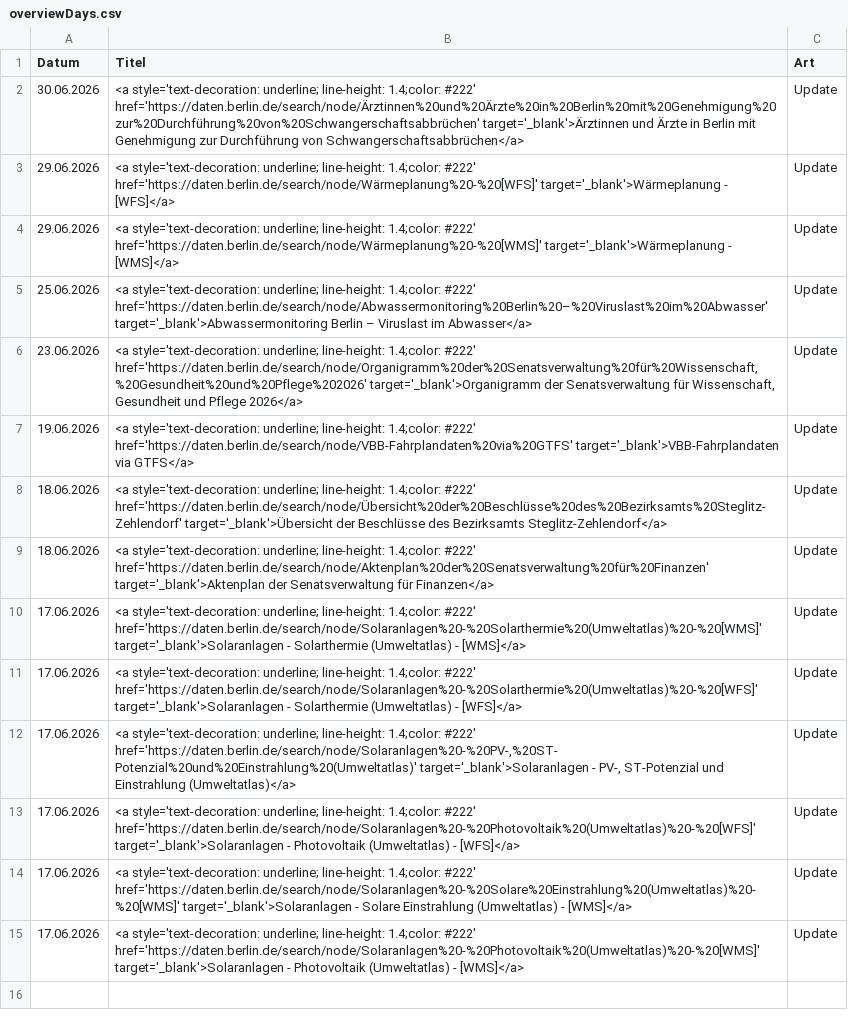
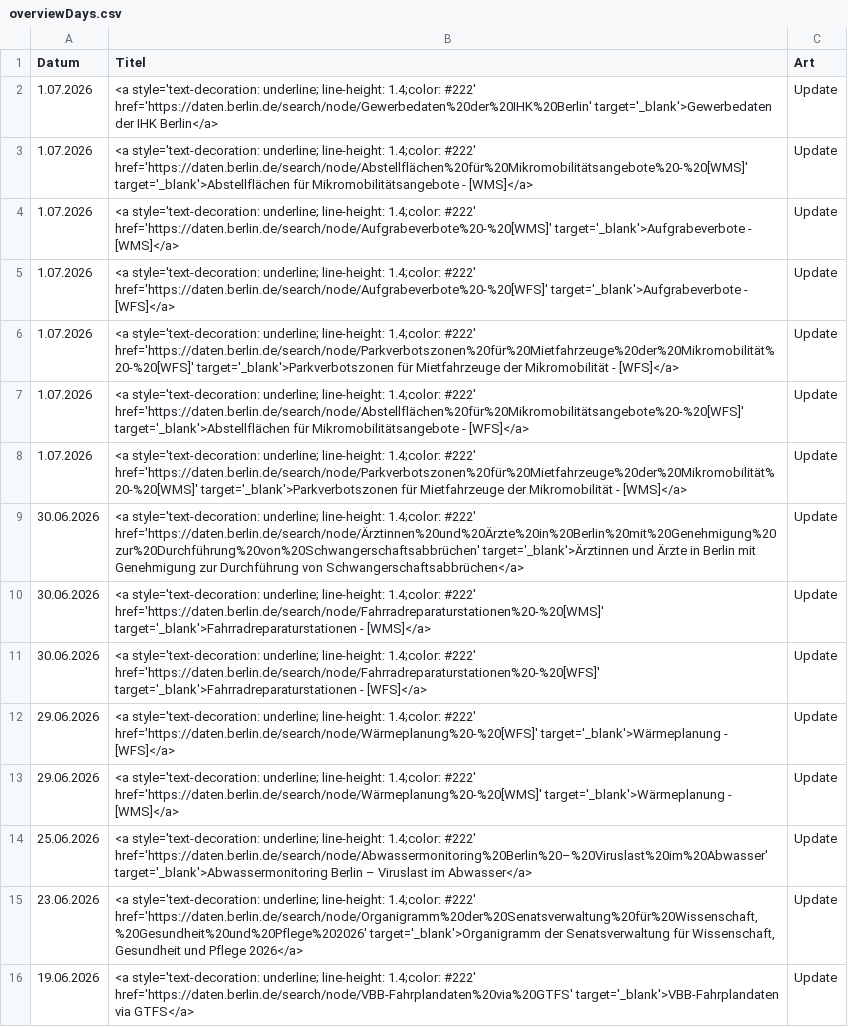
Before and after one commit to technologiestiftung/odis-datenportal-uebersicht, a CSV file: data/overviewDays.csv, drawn as a sheet; removed rows and columns are numbered as before the commit, all else as after; the diff names each change by its address in the sheet, - before the commit and + after, or states it on an @@ line.

```diff
--- a/data/overviewDays.csv
+++ b/data/overviewDays.csv
+row 2: 1.07.2026 | <a style='text-decoration: underline; line-height: 1.4;color: #222' href='https://daten.berlin.de/search/node/Gewerbedaten%20der%20IHK%20Berlin' target='_blank'>Gewerbedaten der IHK Berlin</a> | Update
+row 3: 1.07.2026 | <a style='text-decoration: underline; line-height: 1.4;color: #222' href='https://daten.berlin.de/search/node/Abstellflächen%20für%20Mikromobilitätsangebote%20-%20[WMS]' target='_blank'>Abstellflächen für Mikromobilitätsangebote - [WMS]</a> | Update
+row 4: 1.07.2026 | <a style='text-decoration: underline; line-height: 1.4;color: #222' href='https://daten.berlin.de/search/node/Aufgrabeverbote%20-%20[WMS]' target='_blank'>Aufgrabeverbote - [WMS]</a> | Update
+row 5: 1.07.2026 | <a style='text-decoration: underline; line-height: 1.4;color: #222' href='https://daten.berlin.de/search/node/Aufgrabeverbote%20-%20[WFS]' target='_blank'>Aufgrabeverbote - [WFS]</a> | Update
+row 6: 1.07.2026 | <a style='text-decoration: underline; line-height: 1.4;color: #222' href='https://daten.berlin.de/search/node/Parkverbotszonen%20für%20Mietfahrzeuge%20der%20Mikromobilität%20-%20[WFS]' target='_blank'>Parkverbotszonen für Mietfahrzeuge der Mikromobilität - [WFS]</a> | Update
+row 7: 1.07.2026 | <a style='text-decoration: underline; line-height: 1.4;color: #222' href='https://daten.berlin.de/search/node/Abstellflächen%20für%20Mikromobilitätsangebote%20-%20[WFS]' target='_blank'>Abstellflächen für Mikromobilitätsangebote - [WFS]</a> | Update
+row 8: 1.07.2026 | <a style='text-decoration: underline; line-height: 1.4;color: #222' href='https://daten.berlin.de/search/node/Parkverbotszonen%20für%20Mietfahrzeuge%20der%20Mikromobilität%20-%20[WMS]' target='_blank'>Parkverbotszonen für Mietfahrzeuge der Mikromobilität - [WMS]</a> | Update
+row 10: 30.06.2026 | <a style='text-decoration: underline; line-height: 1.4;color: #222' href='https://daten.berlin.de/search/node/Fahrradreparaturstationen%20-%20[WMS]' target='_blank'>Fahrradreparaturstationen - [WMS]</a> | Update
+row 11: 30.06.2026 | <a style='text-decoration: underline; line-height: 1.4;color: #222' href='https://daten.berlin.de/search/node/Fahrradreparaturstationen%20-%20[WFS]' target='_blank'>Fahrradreparaturstationen - [WFS]</a> | Update
-row 8: 18.06.2026 | <a style='text-decoration: underline; line-height: 1.4;color: #222' href='https://daten.berlin.de/search/node/Übersicht%20der%20Beschlüsse%20des%20Bezirksamts%20Steglitz-Zehlendorf' target='_blank'>Übersicht der Beschlüsse des Bezirksamts Steglitz-Zehlendorf</a> | Update
-row 9: 18.06.2026 | <a style='text-decoration: underline; line-height: 1.4;color: #222' href='https://daten.berlin.de/search/node/Aktenplan%20der%20Senatsverwaltung%20für%20Finanzen' target='_blank'>Aktenplan der Senatsverwaltung für Finanzen</a> | Update
-row 10: 17.06.2026 | <a style='text-decoration: underline; line-height: 1.4;color: #222' href='https://daten.berlin.de/search/node/Solaranlagen%20-%20Solarthermie%20(Umweltatlas)%20-%20[WMS]' target='_blank'>Solaranlagen - Solarthermie (Umweltatlas) - [WMS]</a> | Update
-row 11: 17.06.2026 | <a style='text-decoration: underline; line-height: 1.4;color: #222' href='https://daten.berlin.de/search/node/Solaranlagen%20-%20Solarthermie%20(Umweltatlas)%20-%20[WFS]' target='_blank'>Solaranlagen - Solarthermie (Umweltatlas) - [WFS]</a> | Update
-row 12: 17.06.2026 | <a style='text-decoration: underline; line-height: 1.4;color: #222' href='https://daten.berlin.de/search/node/Solaranlagen%20-%20PV-,%20ST-Potenzial%20und%20Einstrahlung%20(Umweltatlas)' target='_blank'>Solaranlagen - PV-, ST-Potenzial und Einstrahlung (Umweltatlas)</a> | Update
-row 13: 17.06.2026 | <a style='text-decoration: underline; line-height: 1.4;color: #222' href='https://daten.berlin.de/search/node/Solaranlagen%20-%20Photovoltaik%20(Umweltatlas)%20-%20[WFS]' target='_blank'>Solaranlagen - Photovoltaik (Umweltatlas) - [WFS]</a> | Update
-row 14: 17.06.2026 | <a style='text-decoration: underline; line-height: 1.4;color: #222' href='https://daten.berlin.de/search/node/Solaranlagen%20-%20Solare%20Einstrahlung%20(Umweltatlas)%20-%20[WMS]' target='_blank'>Solaranlagen - Solare Einstrahlung (Umweltatlas) - [WMS]</a> | Update
-row 15: 17.06.2026 | <a style='text-decoration: underline; line-height: 1.4;color: #222' href='https://daten.berlin.de/search/node/Solaranlagen%20-%20Photovoltaik%20(Umweltatlas)%20-%20[WMS]' target='_blank'>Solaranlagen - Photovoltaik (Umweltatlas) - [WMS]</a> | Update
```
Also changed, not shown: 1 other file.
